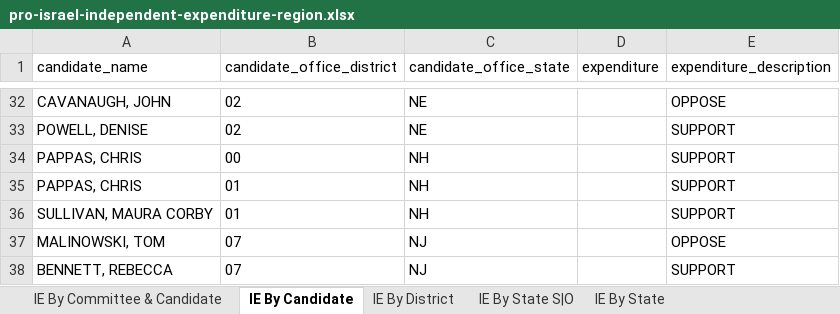
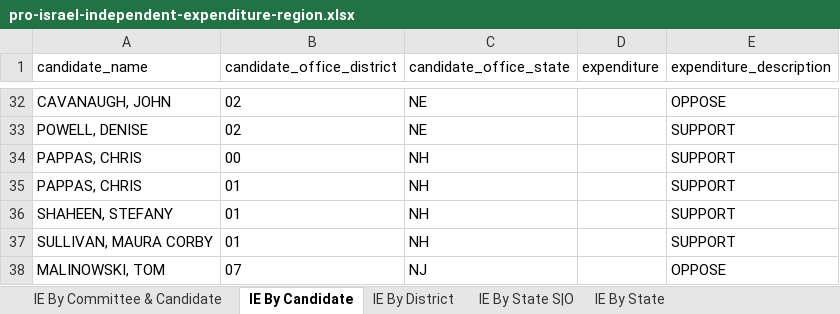
Before and after one commit to JJ-TrackAIPAC/TrackAIPAC, an Excel workbook: reports/pro-israel/pro-israel-independent-expenditure-region.xlsx, sheet IE By Candidate, drawn as a sheet; only a part is shown, gaps mark what is left out; the shorter side is filled out with more unchanged rows; values as stored, in another font and other column widths than the file's, no borders; table styles not drawn; the diff names each change by its address in the sheet, - before the commit and + after, or states it on an @@ line.

```diff
--- a/reports/pro-israel/pro-israel-independent-expenditure-region.xlsx (sheet IE By Candidate)
+++ b/reports/pro-israel/pro-israel-independent-expenditure-region.xlsx (sheet IE By Candidate)
+row 36: SHAHEEN, STEFANY | 01 | NH |  | SUPPORT
```
Also changed, not shown: sheet IE By Committee & Candidate, sheet Committee IE By State, reports/pro-big-tech/pro-big-tech-candidate-lobby-lifetime-report.xlsx, reports/pro-big-tech/pro-big-tech-disbursement-report.xlsx, 14 other files.
